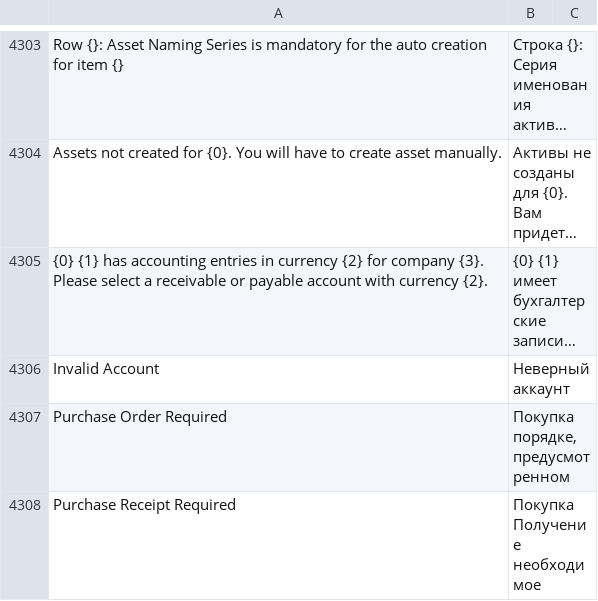
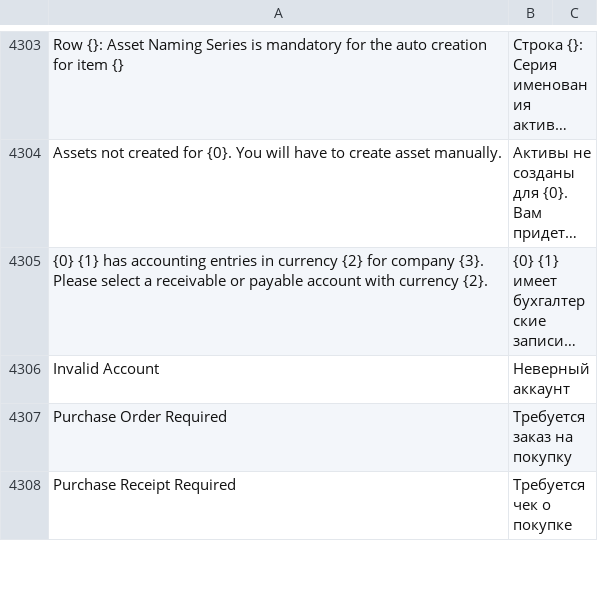
Before and after one commit to Dinext-pro/dinext_erp, a CSV file: erpnext/translations/ru.csv, drawn as a sheet; only a part is shown, gaps mark what is left out; long unchanged cells end in …; the diff covers the shown part only; the diff names each change by its address in the sheet, - before the commit and + after, or states it on an @@ line.

Commit message:
Update ru.csv

```diff
--- a/erpnext/translations/ru.csv
+++ b/erpnext/translations/ru.csv
-B4307: Покупка порядке, предусмотренном
+B4307: Требуется заказ на покупку
-B4308: Покупка Получение необходимое
+B4308: Требуется чек о покупке
```
Also changed, not shown: 28 edited cells elsewhere in this file.
